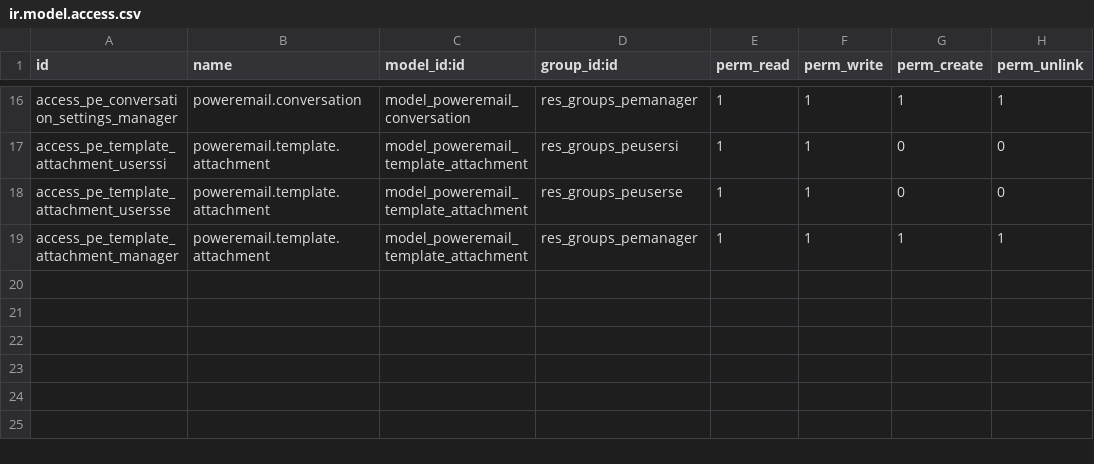
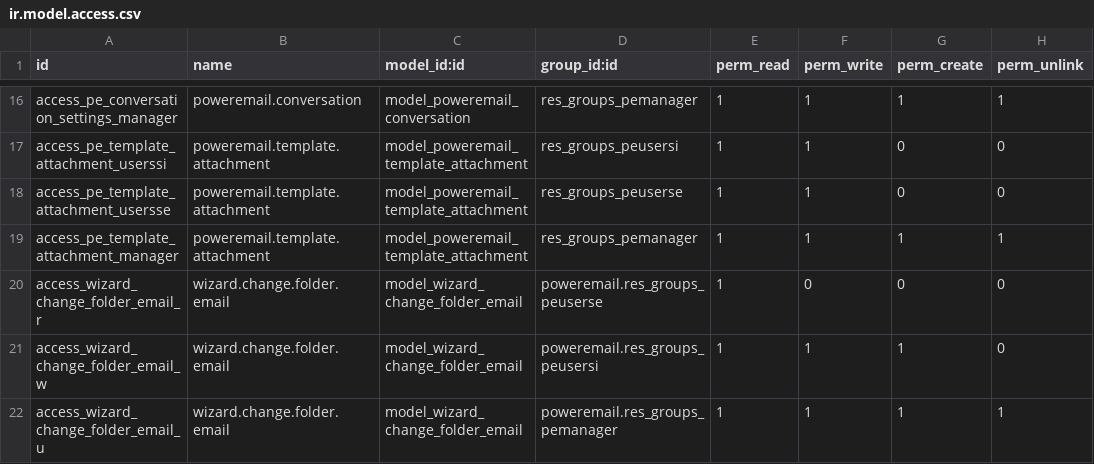
Before and after one commit to gisce/poweremail, a CSV file: security/ir.model.access.csv, drawn as a sheet; only a part is shown, gaps mark what is left out; the diff names each change by its address in the sheet, - before the commit and + after, or states it on an @@ line.

```diff
--- a/security/ir.model.access.csv
+++ b/security/ir.model.access.csv
+row 20: access_wizard_change_folder_email_r | wizard.change.folder.email | model_wizard_change_folder_email | poweremail.res_groups_peuserse | 1 | 0 | 0 | 0
+row 21: access_wizard_change_folder_email_w | wizard.change.folder.email | model_wizard_change_folder_email | poweremail.res_groups_peusersi | 1 | 1 | 1 | 0
+row 22: access_wizard_change_folder_email_u | wizard.change.folder.email | model_wizard_change_folder_email | poweremail.res_groups_pemanager | 1 | 1 | 1 | 1
```
Also changed, not shown: 5 other files.
